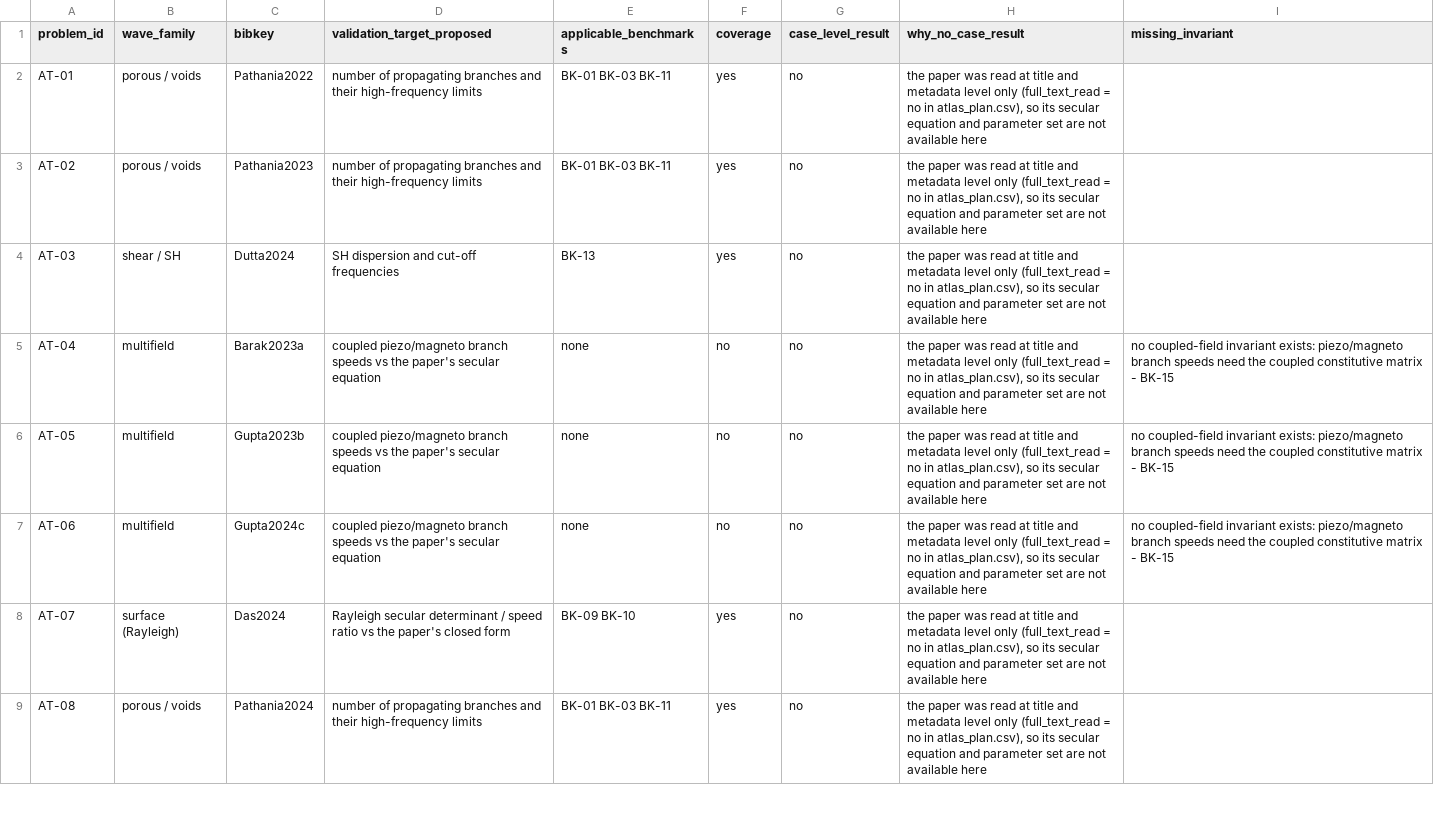
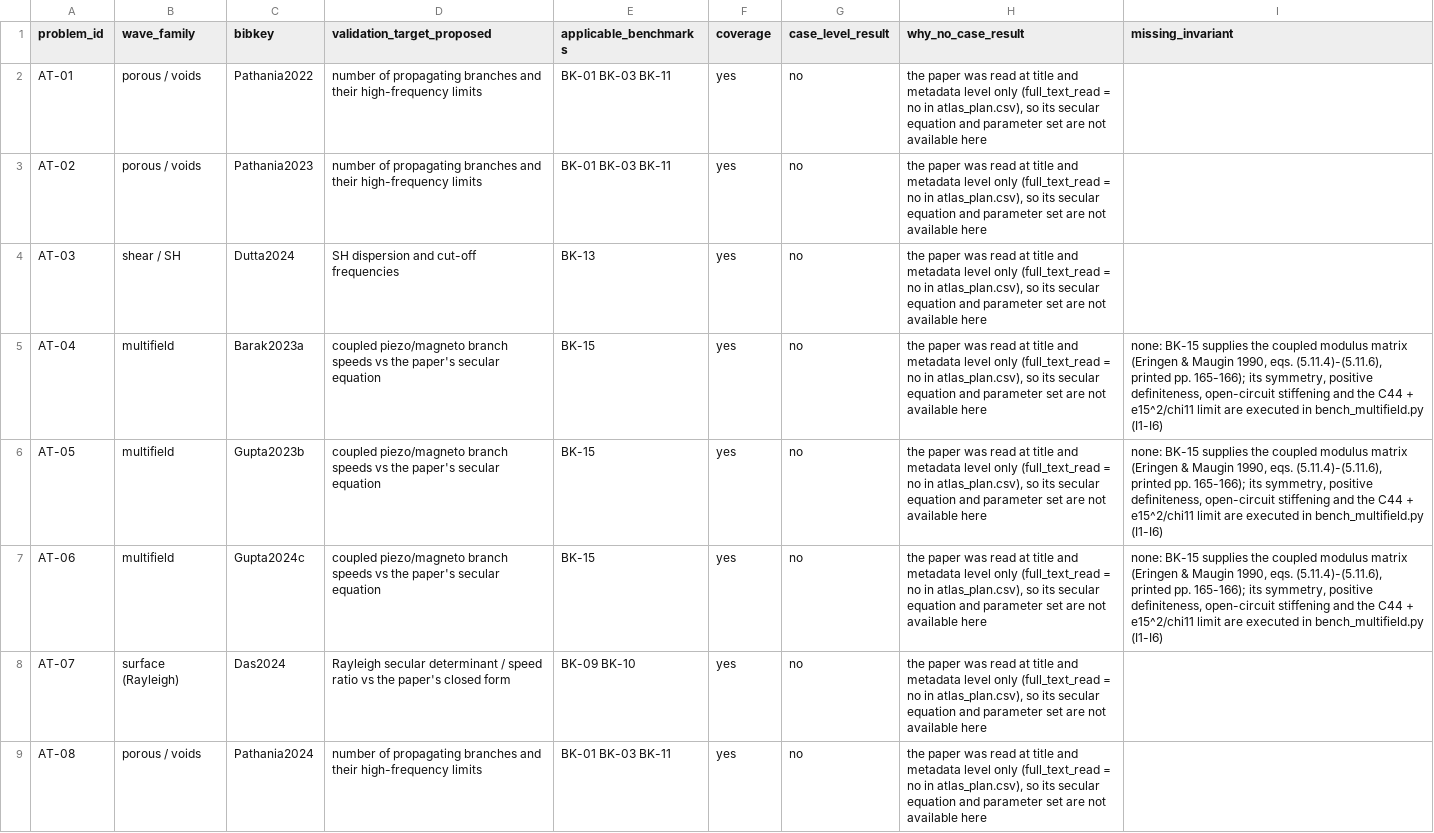
Before and after one commit to vipin-oss/le, a CSV file: paper_v2/arena_deliverables/P3_atlas/atlas_case_coverage.csv, drawn as a sheet; only a part is shown; the diff covers the shown part only.

Commit message:
Step 39: BK-15 executed from Eringen & Maugin I §5.11 - atlas 40/40, still 0 case-level results
Co-authored-by: arena-agent <297053741+arena-agent@users.noreply.github.com>

```diff
--- a/paper_v2/arena_deliverables/P3_atlas/atlas_case_coverage.csv
+++ b/paper_v2/arena_deliverables/P3_atlas/atlas_case_coverage.csv
@@ -4,5 +4,5 @@ AT-02,porous / voids,Pathania2023,number of propagating branches and their high-
 AT-03,shear / SH,Dutta2024,SH dispersion and cut-off frequencies,BK-13,yes,no,"the paper was read at title and metadata level only (full_text_read = no in atlas_plan.csv), so its secular equation and parameter set are not available here",
-AT-04,multifield,Barak2023a,coupled piezo/magneto branch speeds vs the paper's secular equation,none,no,no,"the paper was read at title and metadata level only (full_text_read = no in atlas_plan.csv), so its secular equation and parameter set are not available here",no coupled-field invariant exists: piezo/magneto branch speeds need the coupled constitutive matrix - BK-15
-AT-05,multifield,Gupta2023b,coupled piezo/magneto branch speeds vs the paper's secular equation,none,no,no,"the paper was read at title and metadata level only (full_text_read = no in atlas_plan.csv), so its secular equation and parameter set are not available here",no coupled-field invariant exists: piezo/magneto branch speeds need the coupled constitutive matrix - BK-15
-AT-06,multifield,Gupta2024c,coupled piezo/magneto branch speeds vs the paper's secular equation,none,no,no,"the paper was read at title and metadata level only (full_text_read = no in atlas_plan.csv), so its secular equation and parameter set are not available here",no coupled-field invariant exists: piezo/magneto branch speeds need the coupled constitutive matrix - BK-15
+AT-04,multifield,Barak2023a,coupled piezo/magneto branch speeds vs the paper's secular equation,BK-15,yes,no,"the paper was read at title and metadata level only (full_text_read = no in atlas_plan.csv), so its secular equation and parameter set are not available here","none: BK-15 supplies the coupled modulus matrix (Eringen & Maugin 1990, eqs. (5.11.4)-(5.11.6), printed pp. 165-166); its symmetry, positive definiteness, open-circuit stiffening and the C44 + e15^2/chi11 limit are executed in bench_multifield.py (I1-I6)"
+AT-05,multifield,Gupta2023b,coupled piezo/magneto branch speeds vs the paper's secular equation,BK-15,yes,no,"the paper was read at title and metadata level only (full_text_read = no in atlas_plan.csv), so its secular equation and parameter set are not available here","none: BK-15 supplies the coupled modulus matrix (Eringen & Maugin 1990, eqs. (5.11.4)-(5.11.6), printed pp. 165-166); its symmetry, positive definiteness, open-circuit stiffening and the C44 + e15^2/chi11 limit are executed in bench_multifield.py (I1-I6)"
+AT-06,multifield,Gupta2024c,coupled piezo/magneto branch speeds vs the paper's secular equation,BK-15,yes,no,"the paper was read at title and metadata level only (full_text_read = no in atlas_plan.csv), so its secular equation and parameter set are not available here","none: BK-15 supplies the coupled modulus matrix (Eringen & Maugin 1990, eqs. (5.11.4)-(5.11.6), printed pp. 165-166); its symmetry, positive definiteness, open-circuit stiffening and the C44 + e15^2/chi11 limit are executed in bench_multifield.py (I1-I6)"
 AT-07,surface (Rayleigh),Das2024,Rayleigh secular determinant / speed ratio vs the paper's closed form,BK-09 BK-10,yes,no,"the paper was read at title and metadata level only (full_text_read = no in atlas_plan.csv), so its secular equation and parameter set are not available here",
```
Also changed, not shown: 9 edited cells elsewhere in this file, paper_v2/arena_deliverables/RELEASE_MANIFEST_2026-11-01.csv, 12 other files.
